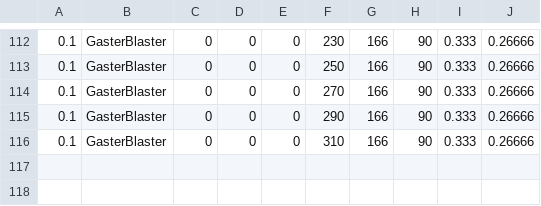
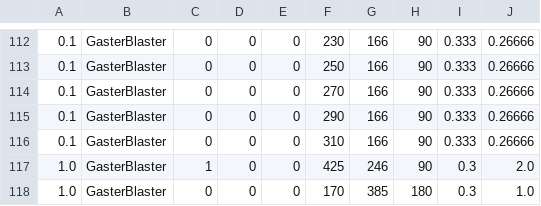
Before and after one commit to mario1D240/bad-time-simulator-remake-hd-sprite, a CSV file: sans_intro.csv, drawn as a sheet; only a part is shown, gaps mark what is left out.

Commit message:
Update sans_intro.csv

```diff
--- a/sans_intro.csv
+++ b/sans_intro.csv
@@ -116 +116,3 @@
 0.1,GasterBlaster,0,0,0,310,166,90,0.333,0.26666
+1.0,GasterBlaster,1,0,0,425,246,90,0.3,2.0
+1.0,GasterBlaster,0,0,0,170,385,180,0.3,1.0
```
